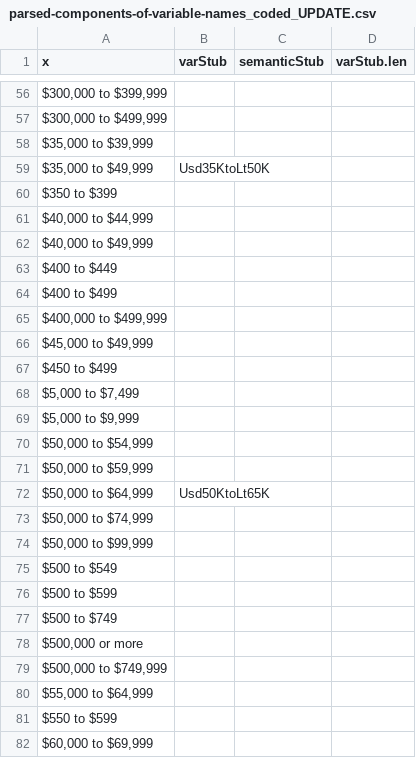
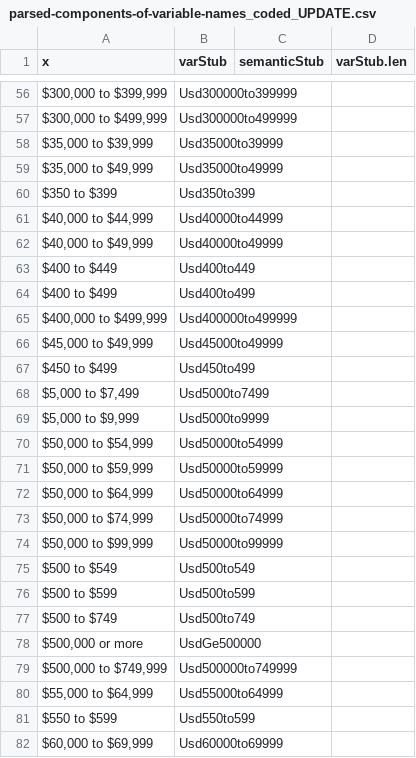
Before and after one commit to nsmader/acs-constructicon, a CSV file: data/parsed-components-of-variable-names_coded_UPDATE.csv, drawn as a sheet; only a part is shown, gaps mark what is left out; the diff covers the shown part only.

Commit message:
added more variable stubs to the parsed components.

```diff
--- a/data/parsed-components-of-variable-names_coded_UPDATE.csv
+++ b/data/parsed-components-of-variable-names_coded_UPDATE.csv
@@ -56,27 +56,27 @@
-"$300,000 to $399,999",,,
-"$300,000 to $499,999",,,
-"$35,000 to $39,999",,,
-"$35,000 to $49,999","Usd35KtoLt50K","",
-"$350 to $399",,,
-"$40,000 to $44,999",,,
-"$40,000 to $49,999",,,
-"$400 to $449",,,
-"$400 to $499",,,
-"$400,000 to $499,999",,,
-"$45,000 to $49,999",,,
-"$450 to $499",,,
-"$5,000 to $7,499",,,
-"$5,000 to $9,999",,,
-"$50,000 to $54,999",,,
-"$50,000 to $59,999",,,
-"$50,000 to $64,999","Usd50KtoLt65K","",
-"$50,000 to $74,999",,,
-"$50,000 to $99,999",,,
-"$500 to $549",,,
-"$500 to $599",,,
-"$500 to $749",,,
-"$500,000 or more",,,
-"$500,000 to $749,999",,,
-"$55,000 to $64,999",,,
-"$550 to $599",,,
-"$60,000 to $69,999",,,
+"$300,000 to $399,999",Usd300000to399999,,
+"$300,000 to $499,999",Usd300000to499999,,
+"$35,000 to $39,999",Usd35000to39999,,
+"$35,000 to $49,999",Usd35000to49999,,
+$350 to $399,Usd350to399,,
+"$40,000 to $44,999",Usd40000to44999,,
+"$40,000 to $49,999",Usd40000to49999,,
+$400 to $449,Usd400to449,,
+$400 to $499,Usd400to499,,
+"$400,000 to $499,999",Usd400000to499999,,
+"$45,000 to $49,999",Usd45000to49999,,
+$450 to $499,Usd450to499,,
+"$5,000 to $7,499",Usd5000to7499,,
+"$5,000 to $9,999",Usd5000to9999,,
+"$50,000 to $54,999",Usd50000to54999,,
+"$50,000 to $59,999",Usd50000to59999,,
+"$50,000 to $64,999",Usd50000to64999,,
+"$50,000 to $74,999",Usd50000to74999,,
+"$50,000 to $99,999",Usd50000to99999,,
+$500 to $549,Usd500to549,,
+$500 to $599,Usd500to599,,
+$500 to $749,Usd500to749,,
+"$500,000 or more",UsdGe500000,,
+"$500,000 to $749,999",Usd500000to749999,,
+"$55,000 to $64,999",Usd55000to64999,,
+$550 to $599,Usd550to599,,
+"$60,000 to $69,999",Usd60000to69999,,
```
Also changed, not shown: 133 edited cells elsewhere in this file.
